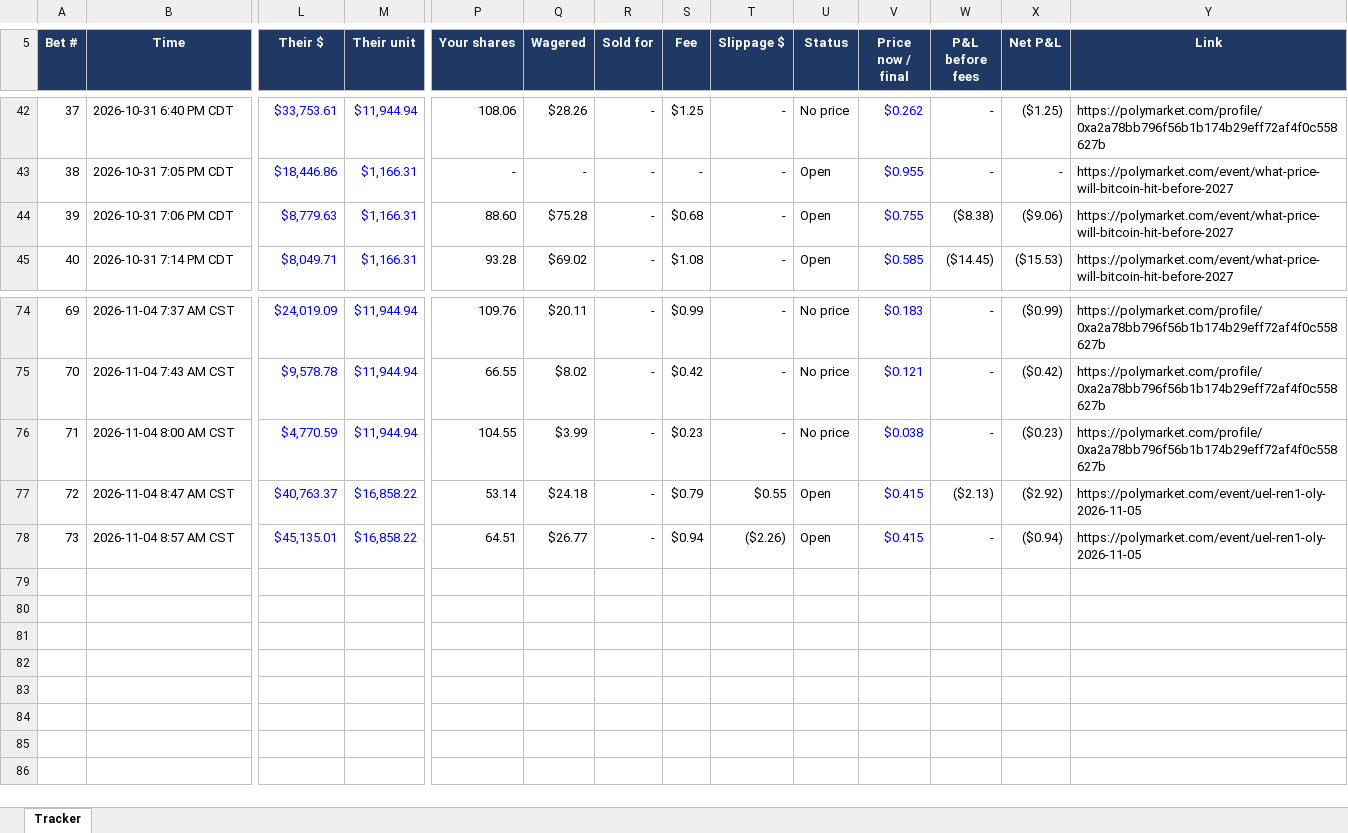
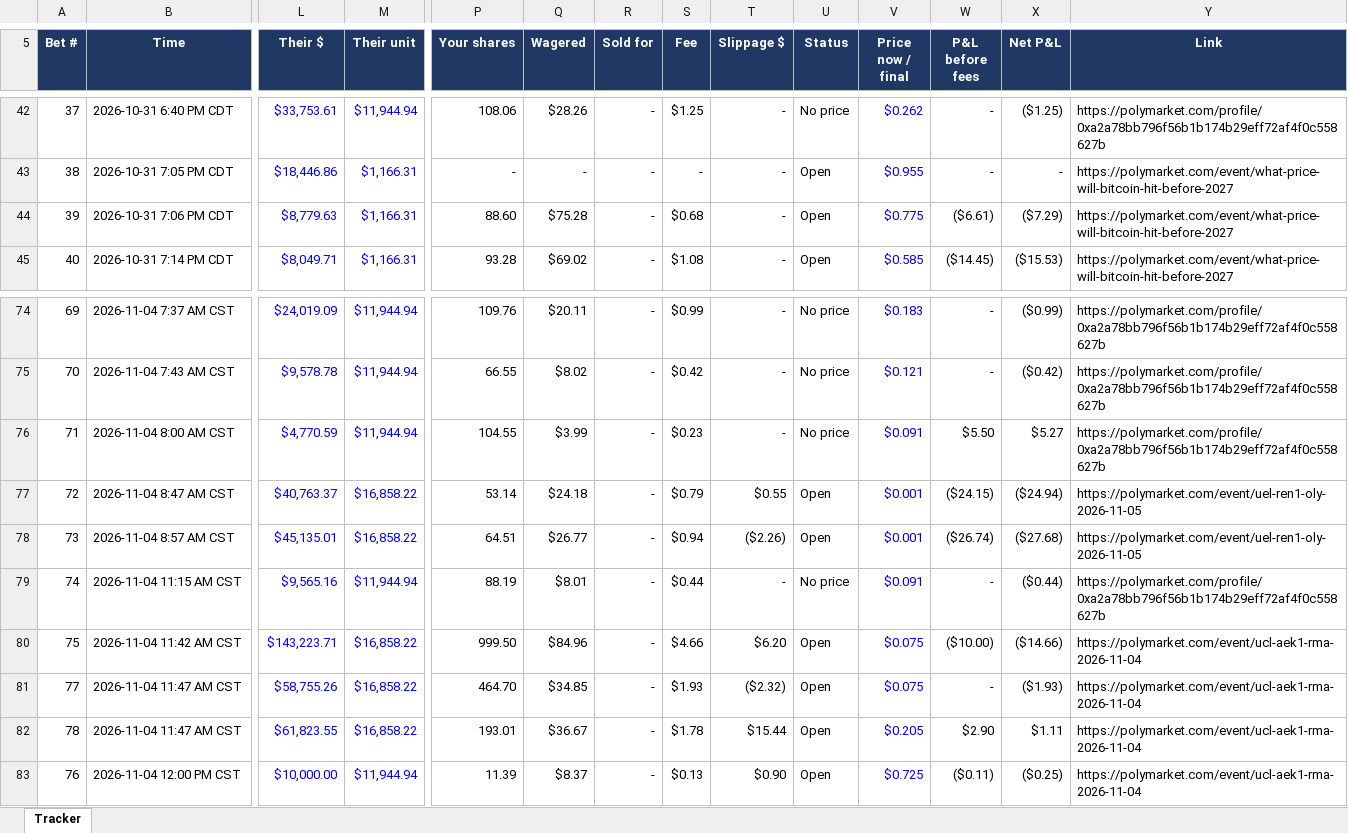
Before and after one commit to domc47/bethub, an Excel workbook: copy_tracker.xlsx, sheet Tracker, drawn as a sheet; only a part is shown, gaps mark what is left out; values as stored, in another font and other column widths than the file's, no borders; charts and pictures not drawn; rows hold the shown columns only; the diff covers the shown part only; the diff names each change by its address in the sheet, - before the commit and + after, or states it on an @@ line.

```diff
--- a/copy_tracker.xlsx (sheet Tracker)
+++ b/copy_tracker.xlsx (sheet Tracker)
-V44 (Price now / final): $0.755
+V44 (Price now / final): $0.775
-W44 (P&L before fees): ($8.38)
+W44 (P&L before fees): ($6.61)
-X44 (Net P&L): ($9.06)
+X44 (Net P&L): ($7.29)
-V76 (Price now / final): $0.038
+V76 (Price now / final): $0.091
-W76 (P&L before fees): -
+W76 (P&L before fees): $5.50
-X76 (Net P&L): ($0.23)
+X76 (Net P&L): $5.27
-V77:V78 (Price now / final): $0.415
+V77:V78 (Price now / final): $0.001
-W77 (P&L before fees): ($2.13)
+W77 (P&L before fees): ($24.15)
-X77 (Net P&L): ($2.92)
+X77 (Net P&L): ($24.94)
-W78 (P&L before fees): -
+W78 (P&L before fees): ($26.74)
-X78 (Net P&L): ($0.94)
+X78 (Net P&L): ($27.68)
+row 79: 74 | 2026-11-04 11:15 AM CST | $9,565.16 | $11,944.94 | 88.19 | $8.01 | - | $0.44 | - | No price | $0.091 | - | ($0.44) | https://polymarket.com/profile/0xa2a78bb796f56b1b174b29eff72af4f0c558627b
+row 80: 75 | 2026-11-04 11:42 AM CST | $143,223.71 | $16,858.22 | 999.50 | $84.96 | - | $4.66 | $6.20 | Open | $0.075 | ($10.00) | ($14.66) | https://polymarket.com/event/ucl-aek1-rma-2026-11-04
+row 81: 77 | 2026-11-04 11:47 AM CST | $58,755.26 | $16,858.22 | 464.70 | $34.85 | - | $1.93 | ($2.32) | Open | $0.075 | - | ($1.93) | https://polymarket.com/event/ucl-aek1-rma-2026-11-04
+row 82: 78 | 2026-11-04 11:47 AM CST | $61,823.55 | $16,858.22 | 193.01 | $36.67 | - | $1.78 | $15.44 | Open | $0.205 | $2.90 | $1.11 | https://polymarket.com/event/ucl-aek1-rma-2026-11-04
+row 83: 76 | 2026-11-04 12:00 PM CST | $10,000.00 | $11,944.94 | 11.39 | $8.37 | - | $0.13 | $0.90 | Open | $0.725 | ($0.11) | ($0.25) | https://polymarket.com/event/ucl-aek1-rma-2026-11-04
```
Also changed, not shown: 48 edited cells elsewhere in this sheet, hidden cells.
